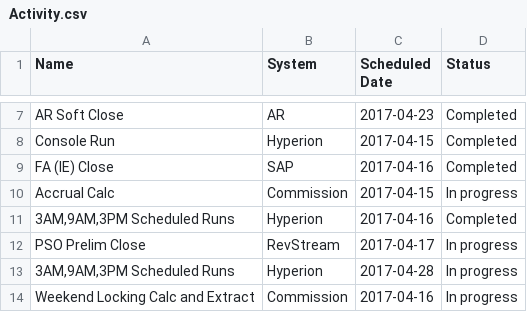
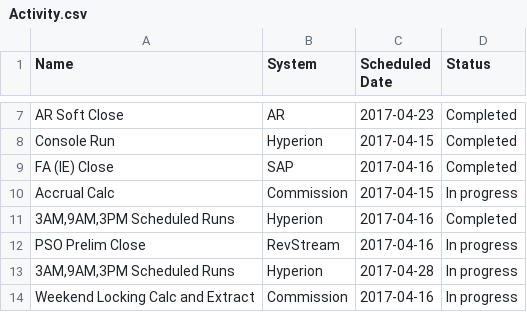
Before and after one commit to RajiReddyAnnadi/RMP-Tasks, a CSV file: Activity.csv, drawn as a sheet; only a part is shown, gaps mark what is left out.

Commit message:
Update Activity.csv

```diff
--- a/Activity.csv
+++ b/Activity.csv
@@ -11,3 +11,3 @@ Accrual Calc,Commission,2017-04-15,In progress
 "3AM,9AM,3PM Scheduled Runs",Hyperion,2017-04-16,Completed
- PSO Prelim Close,RevStream,2017-04-17,In progress
+ PSO Prelim Close,RevStream,2017-04-16,In progress
 "3AM,9AM,3PM Scheduled Runs",Hyperion,2017-04-28,In progress
```
